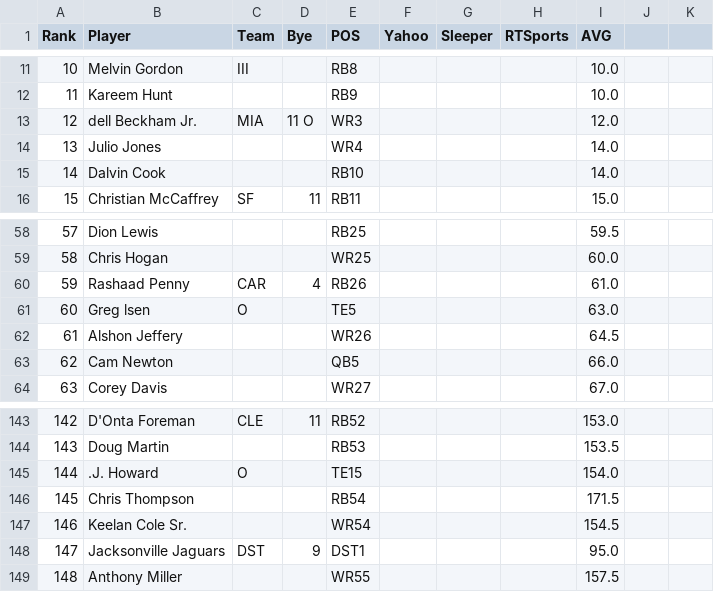
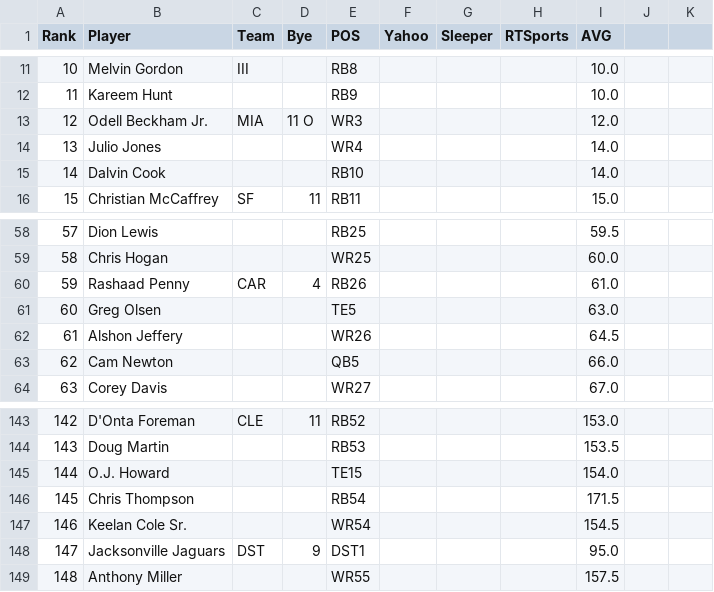
Before and after one commit to uobeno/ff_data, a CSV file: raw_data/adp/csv/FantasyPros_2018_Overall_ADP_Rankings.csv, drawn as a sheet; only a part is shown, gaps mark what is left out.

```diff
--- a/raw_data/adp/csv/FantasyPros_2018_Overall_ADP_Rankings.csv
+++ b/raw_data/adp/csv/FantasyPros_2018_Overall_ADP_Rankings.csv
@@ -12,3 +12,3 @@
 "11","Kareem Hunt","","","RB9","","","","10.0"
-"12","dell Beckham Jr.","MIA","11 O","WR3","","","","12.0"
+"12","Odell Beckham Jr.","MIA","11 O","WR3","","","","12.0"
 "13","Julio Jones","","","WR4","","","","14.0"
@@ -60,3 +60,3 @@
 "59","Rashaad Penny","CAR","4","RB26","","","","61.0"
-"60","Greg lsen","O","","TE5","","","","63.0"
+"60","Greg Olsen","","","TE5","","","","63.0"
 "61","Alshon Jeffery","","","WR26","","","","64.5"
@@ -144,3 +144,3 @@
 "143","Doug Martin","","","RB53","","","","153.5"
-"144",".J. Howard","O","","TE15","","","","154.0"
+"144","O.J. Howard","","","TE15","","","","154.0"
 "145","Chris Thompson","","","RB54","","","","171.5"
```
Also changed, not shown: raw_data/adp/csv/FantasyPros_2020_Overall_ADP_Rankings.csv, 23 other files.
